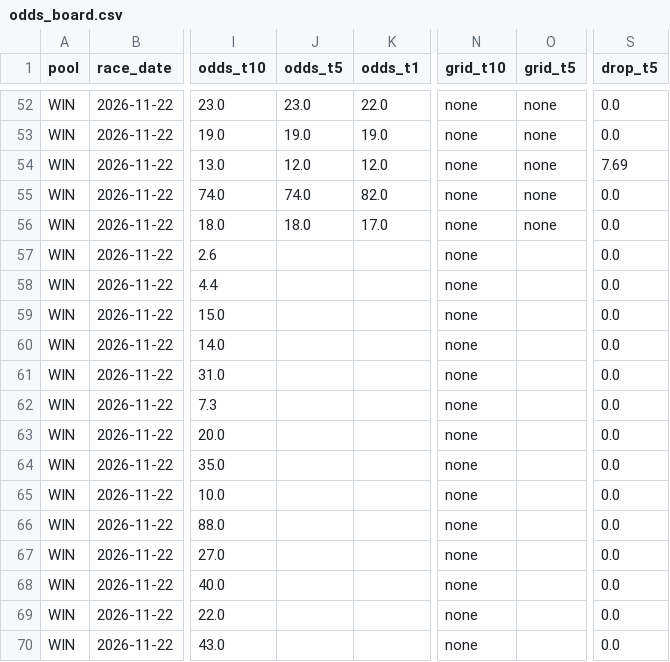
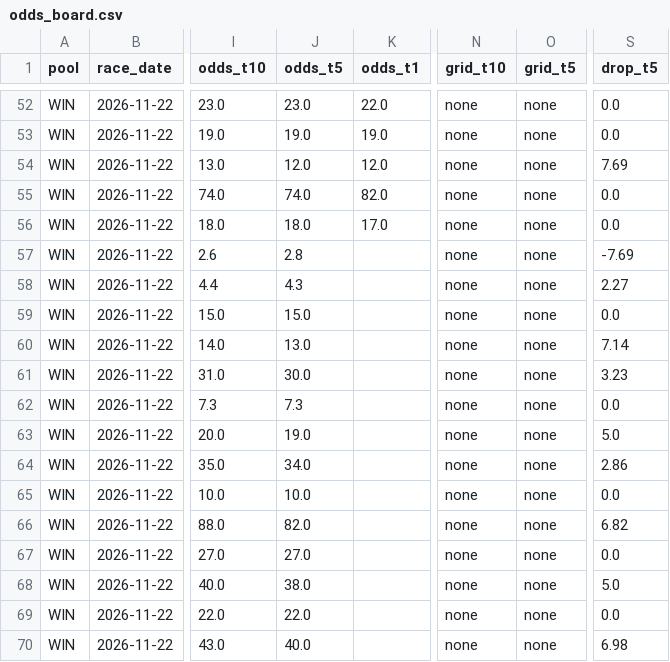
Before and after one commit to readbarapp/jc-strategy, a CSV file: data/odds_board.csv, drawn as a sheet; only a part is shown, gaps mark what is left out; the diff names each change by its address in the sheet, - before the commit and + after, or states it on an @@ line.

```diff
--- a/data/odds_board.csv
+++ b/data/odds_board.csv
-J57 (odds_t5): (empty)
+J57 (odds_t5): 2.8
-O57:O70 (grid_t5): (empty)
+O57:O70 (grid_t5): none
-S57 (drop_t5): 0.0
+S57 (drop_t5): -7.69
-J58 (odds_t5): (empty)
+J58 (odds_t5): 4.3
-S58 (drop_t5): 0.0
+S58 (drop_t5): 2.27
-J59 (odds_t5): (empty)
+J59 (odds_t5): 15.0
-J60 (odds_t5): (empty)
+J60 (odds_t5): 13.0
-S60 (drop_t5): 0.0
+S60 (drop_t5): 7.14
-J61 (odds_t5): (empty)
+J61 (odds_t5): 30.0
-S61 (drop_t5): 0.0
+S61 (drop_t5): 3.23
-J62 (odds_t5): (empty)
+J62 (odds_t5): 7.3
-J63 (odds_t5): (empty)
+J63 (odds_t5): 19.0
-S63 (drop_t5): 0.0
+S63 (drop_t5): 5.0
-J64 (odds_t5): (empty)
+J64 (odds_t5): 34.0
-S64 (drop_t5): 0.0
+S64 (drop_t5): 2.86
-J65 (odds_t5): (empty)
+J65 (odds_t5): 10.0
-J66 (odds_t5): (empty)
+J66 (odds_t5): 82.0
-S66 (drop_t5): 0.0
+S66 (drop_t5): 6.82
-J67 (odds_t5): (empty)
+J67 (odds_t5): 27.0
-J68 (odds_t5): (empty)
+J68 (odds_t5): 38.0
-S68 (drop_t5): 0.0
+S68 (drop_t5): 5.0
-J69 (odds_t5): (empty)
+J69 (odds_t5): 22.0
-J70 (odds_t5): (empty)
+J70 (odds_t5): 40.0
-S70 (drop_t5): 0.0
+S70 (drop_t5): 6.98
```
Also changed, not shown: data/odds_snapshots.csv, data/win_board.csv, 11 other files.
